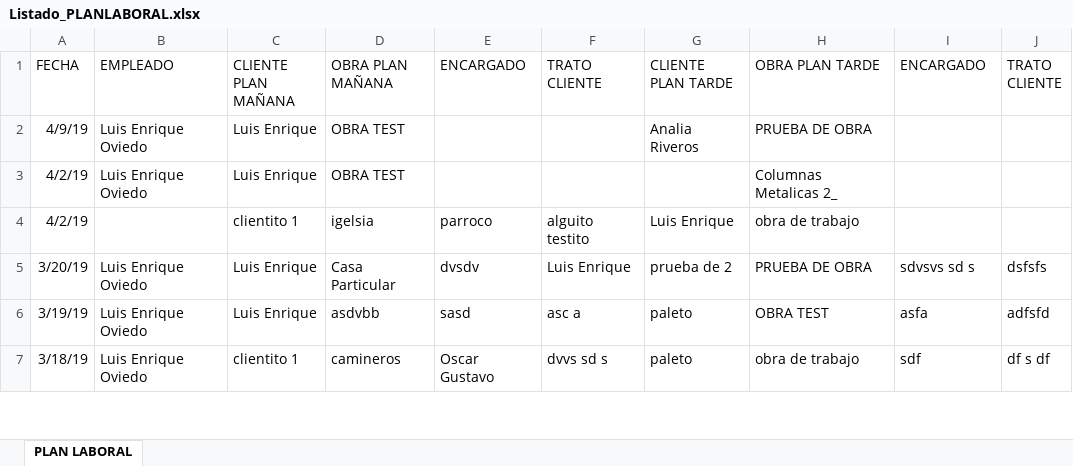
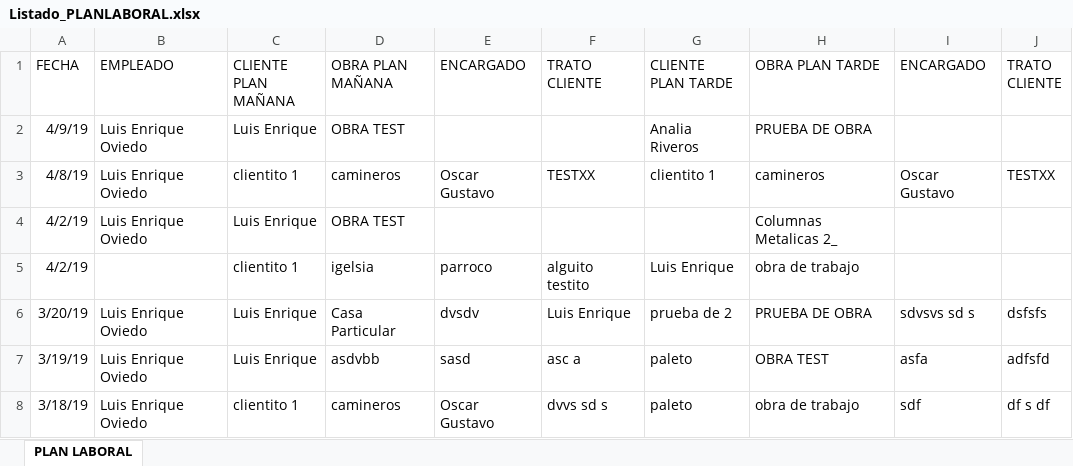
Before and after one commit to loviedo/asispro_crm, an Excel workbook: Listado_PLANLABORAL.xlsx, sheet PLAN LABORAL, drawn as a sheet; only a part is shown; values as stored, in another font and other column widths than the file's, no borders; the diff names each change by its address in the sheet, - before the commit and + after, or states it on an @@ line.

```diff
--- a/Listado_PLANLABORAL.xlsx (sheet PLAN LABORAL)
+++ b/Listado_PLANLABORAL.xlsx (sheet PLAN LABORAL)
+row 3: 4/8/19 | Luis Enrique Oviedo | clientito 1 | camineros | Oscar Gustavo | TESTXX | clientito 1 | camineros | Oscar Gustavo | TESTXX
```
Also changed, not shown: 3 other files.
